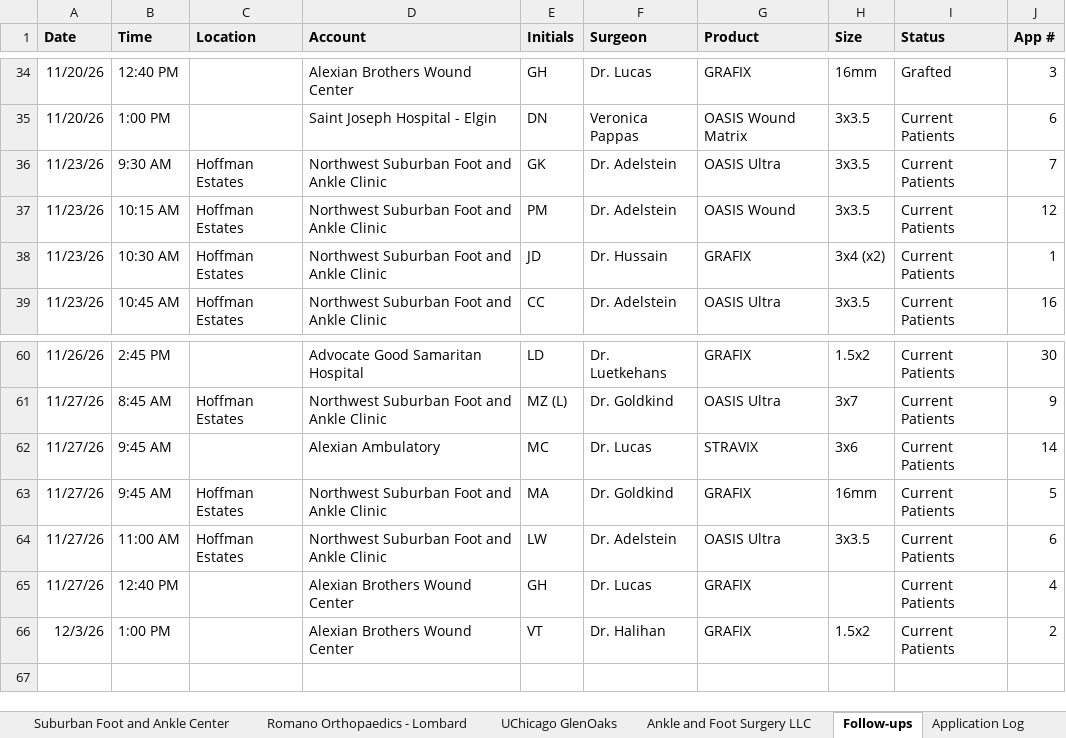
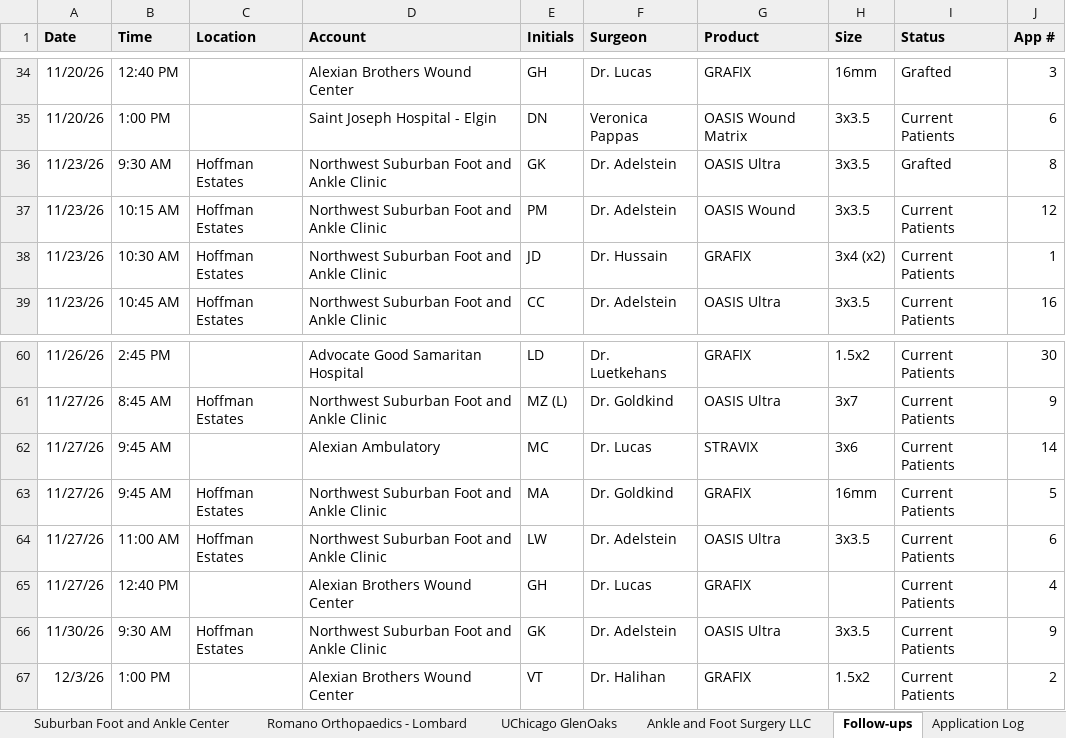
Before and after one commit to ajpeterson113/Graft-Tracker, an Excel workbook: Chi_West_Patient_List.xlsx, sheet Follow-ups, drawn as a sheet; only a part is shown, gaps mark what is left out; values as stored, in another font and other column widths than the file's, no borders; the diff names each change by its address in the sheet, - before the commit and + after, or states it on an @@ line.

```diff
--- a/Chi_West_Patient_List.xlsx (sheet Follow-ups)
+++ b/Chi_West_Patient_List.xlsx (sheet Follow-ups)
-I36 (Status): Current Patients
+I36 (Status): Grafted
-J36 (App #): 7
+J36 (App #): 8
+row 66: 11/30/26 | 9:30 AM | Hoffman Estates | Northwest Suburban Foot and Ankle Clinic | GK | Dr. Adelstein | OASIS Ultra | 3x3.5 | Current Patients | 9
```
Also changed, not shown: sheet All Patients, sheet NWSFA, sheet Application Log, 20 other files.
